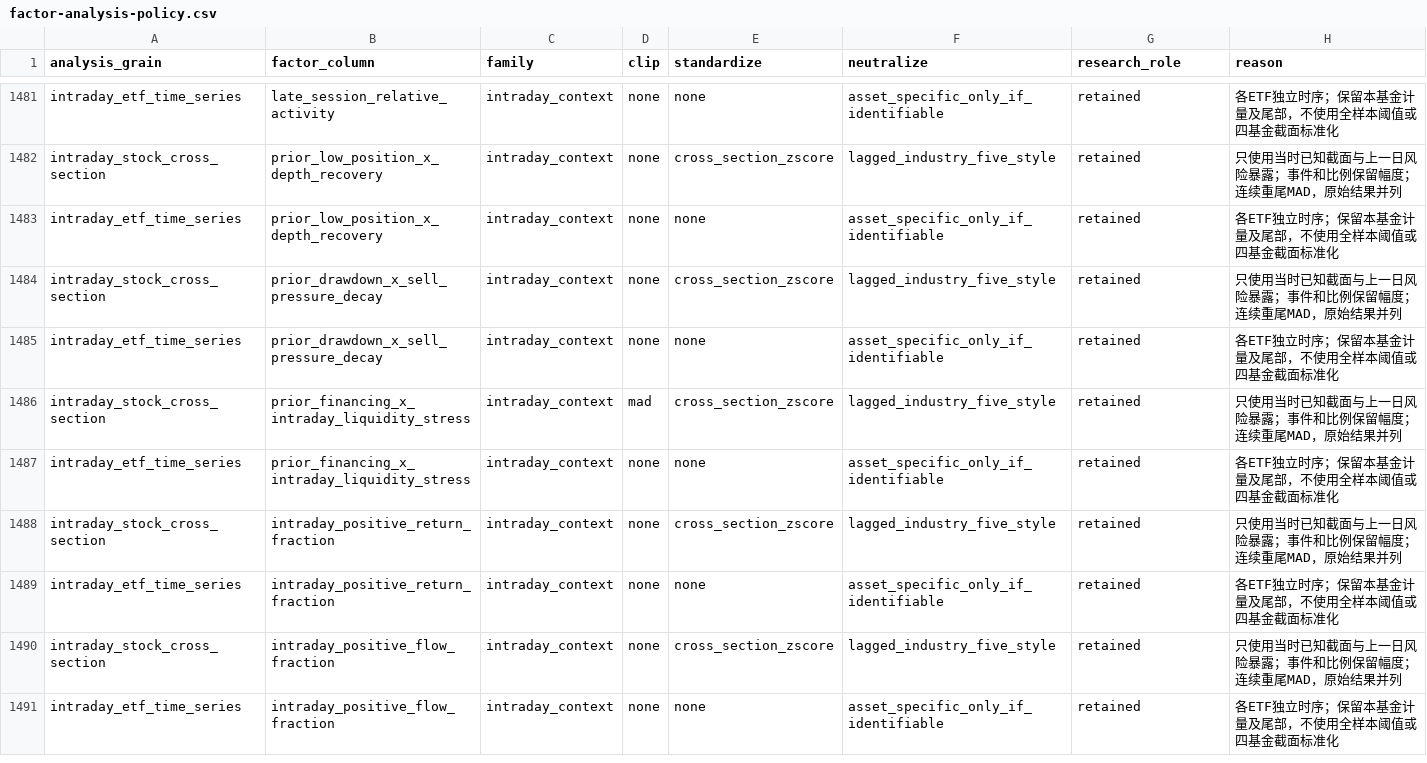
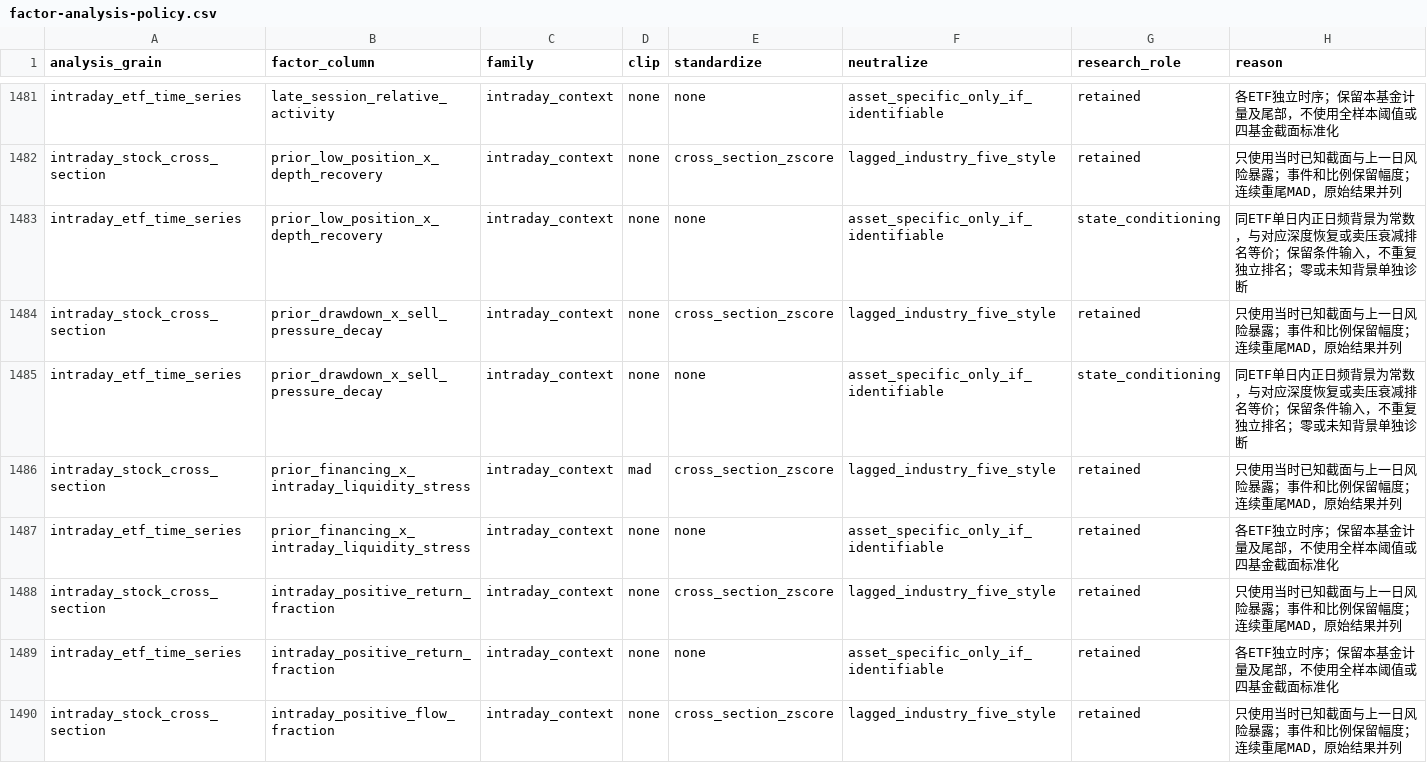
Before and after one commit to Sagiri317/quant-research-platform, a CSV file: configs/factor-analysis-policy.csv, drawn as a sheet; only a part is shown, gaps mark what is left out; the shorter side is filled out with more unchanged rows.

```diff
--- a/configs/factor-analysis-policy.csv
+++ b/configs/factor-analysis-policy.csv
@@ -1482,5 +1482,5 @@ intraday_etf_time_series,late_session_relative_activity,intraday_context,none,no
 intraday_stock_cross_section,prior_low_position_x_depth_recovery,intraday_context,none,cross_section_zscore,lagged_industry_five_style,retained,只使用当时已知截面与上一日风险暴露；事件和比例保留幅度；连续重尾MAD，原始结果并列
-intraday_etf_time_series,prior_low_position_x_depth_recovery,intraday_context,none,none,asset_specific_only_if_identifiable,retained,各ETF独立时序；保留本基金计量及尾部，不使用全样本阈值或四基金截面标准化
+intraday_etf_time_series,prior_low_position_x_depth_recovery,intraday_context,none,none,asset_specific_only_if_identifiable,state_conditioning,同ETF单日内正日频背景为常数，与对应深度恢复或卖压衰减排名等价；保留条件输入，不重复独立排名；零或未知背景单独诊断
 intraday_stock_cross_section,prior_drawdown_x_sell_pressure_decay,intraday_context,none,cross_section_zscore,lagged_industry_five_style,retained,只使用当时已知截面与上一日风险暴露；事件和比例保留幅度；连续重尾MAD，原始结果并列
-intraday_etf_time_series,prior_drawdown_x_sell_pressure_decay,intraday_context,none,none,asset_specific_only_if_identifiable,retained,各ETF独立时序；保留本基金计量及尾部，不使用全样本阈值或四基金截面标准化
+intraday_etf_time_series,prior_drawdown_x_sell_pressure_decay,intraday_context,none,none,asset_specific_only_if_identifiable,state_conditioning,同ETF单日内正日频背景为常数，与对应深度恢复或卖压衰减排名等价；保留条件输入，不重复独立排名；零或未知背景单独诊断
 intraday_stock_cross_section,prior_financing_x_intraday_liquidity_stress,intraday_context,mad,cross_section_zscore,lagged_industry_five_style,retained,只使用当时已知截面与上一日风险暴露；事件和比例保留幅度；连续重尾MAD，原始结果并列
```
Also changed, not shown: 1 other file.
